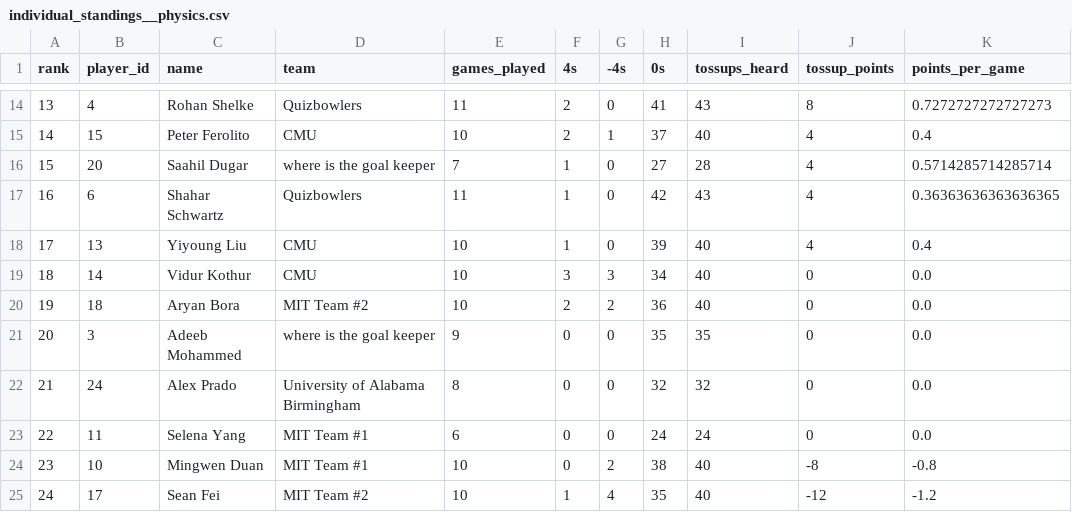
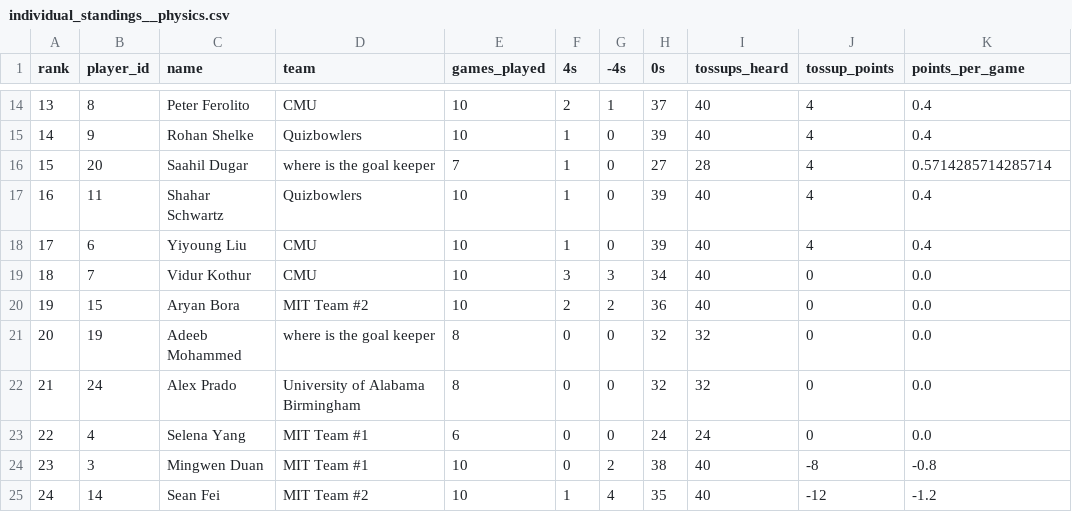
Before and after one commit to xpoes123/scibowl-org, a CSV file: stats/stanford-college-plus-science-bowl/individual_standings__physics.csv, drawn as a sheet; only a part is shown, gaps mark what is left out; the diff covers the shown part only.

```diff
--- a/stats/stanford-college-plus-science-bowl/individual_standings__physics.csv
+++ b/stats/stanford-college-plus-science-bowl/individual_standings__physics.csv
@@ -14,12 +14,12 @@ rank,player_id,name,team,games_played,4s,-4s,0s,tossups_heard,tossup_points,poin
-13,4,Rohan Shelke,Quizbowlers,11,2,0,41,43,8,0.7272727272727273
-14,15,Peter Ferolito,CMU,10,2,1,37,40,4,0.4
+13,8,Peter Ferolito,CMU,10,2,1,37,40,4,0.4
+14,9,Rohan Shelke,Quizbowlers,10,1,0,39,40,4,0.4
 15,20,Saahil Dugar,where is the goal keeper,7,1,0,27,28,4,0.5714285714285714
-16,6,Shahar Schwartz,Quizbowlers,11,1,0,42,43,4,0.36363636363636365
-17,13,Yiyoung Liu,CMU,10,1,0,39,40,4,0.4
-18,14,Vidur Kothur,CMU,10,3,3,34,40,0,0.0
-19,18,Aryan Bora,MIT Team #2,10,2,2,36,40,0,0.0
-20,3,Adeeb Mohammed,where is the goal keeper,9,0,0,35,35,0,0.0
+16,11,Shahar Schwartz,Quizbowlers,10,1,0,39,40,4,0.4
+17,6,Yiyoung Liu,CMU,10,1,0,39,40,4,0.4
+18,7,Vidur Kothur,CMU,10,3,3,34,40,0,0.0
+19,15,Aryan Bora,MIT Team #2,10,2,2,36,40,0,0.0
+20,19,Adeeb Mohammed,where is the goal keeper,8,0,0,32,32,0,0.0
 21,24,Alex Prado,University of Alabama Birmingham,8,0,0,32,32,0,0.0
-22,11,Selena Yang,MIT Team #1,6,0,0,24,24,0,0.0
-23,10,Mingwen Duan,MIT Team #1,10,0,2,38,40,-8,-0.8
-24,17,Sean Fei,MIT Team #2,10,1,4,35,40,-12,-1.2
+22,4,Selena Yang,MIT Team #1,6,0,0,24,24,0,0.0
+23,3,Mingwen Duan,MIT Team #1,10,0,2,38,40,-8,-0.8
+24,14,Sean Fei,MIT Team #2,10,1,4,35,40,-12,-1.2
```
Also changed, not shown: 29 edited cells elsewhere in this file, stats/stanford-college-plus-science-bowl/individual_standings.csv, stats/stanford-college-plus-science-bowl/individual_standings__biology.csv, 13 other files.
